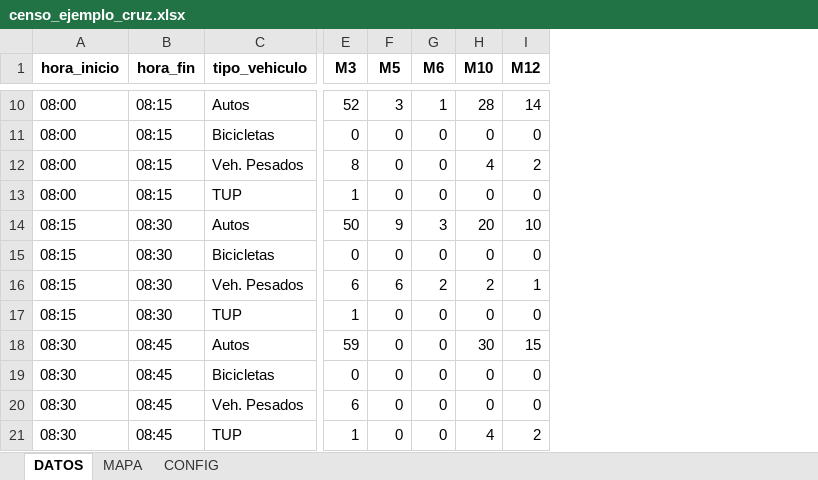
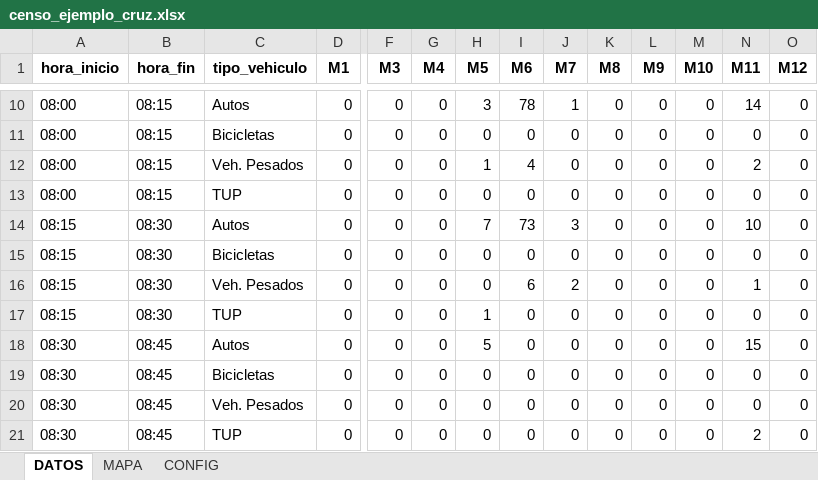
Before and after one commit to cesarisidori/censos-vehiculares, an Excel workbook: censo_ejemplo_cruz.xlsx, sheet DATOS, drawn as a sheet; only a part is shown, gaps mark what is left out; values as stored, in another font and other column widths than the file's, no borders; addresses are those after the commit; the diff covers the shown part only; the diff names each change by its address in the sheet, - before the commit and + after, or states it on an @@ line.

```diff
--- a/censo_ejemplo_cruz.xlsx (sheet DATOS)
+++ b/censo_ejemplo_cruz.xlsx (sheet DATOS)
+column D (M1), rows 10-21: all 0
+column G (M4), rows 10-21: all 0
+column J (M7), rows 10-21: 1 | 0 | 0 | 0 | 3 | 0 | 2 | 0 | 0 | 0 | 0 | 0
+column K (M8), rows 10-21: all 0
+column L (M9), rows 10-21: all 0
+column N (M11), rows 10-21: 14 | 0 | 2 | 0 | 10 | 0 | 1 | 0 | 15 | 0 | 0 | 2
-F10 (M3): 52
+F10 (M3): 0
-I10 (M6): 1
+I10 (M6): 78
-M10 (M10): 28
+M10 (M10): 0
-O10 (M12): 14
+O10 (M12): 0
-F12 (M3): 8
+F12 (M3): 0
-H12 (M5): 0
+H12 (M5): 1
-I12 (M6): 0
+I12 (M6): 4
-M12 (M10): 4
+M12 (M10): 0
-O12 (M12): 2
+O12 (M12): 0
-F13 (M3): 1
+F13 (M3): 0
-F14 (M3): 50
+F14 (M3): 0
-H14 (M5): 9
+H14 (M5): 7
-I14 (M6): 3
+I14 (M6): 73
-M14 (M10): 20
+M14 (M10): 0
-O14 (M12): 10
+O14 (M12): 0
-F16 (M3): 6
+F16 (M3): 0
-H16 (M5): 6
+H16 (M5): 0
-I16 (M6): 2
+I16 (M6): 6
-M16 (M10): 2
+M16 (M10): 0
-O16 (M12): 1
+O16 (M12): 0
-F17 (M3): 1
+F17 (M3): 0
-H17 (M5): 0
+H17 (M5): 1
-F18 (M3): 59
+F18 (M3): 0
-H18 (M5): 0
+H18 (M5): 5
-M18 (M10): 30
+M18 (M10): 0
-O18 (M12): 15
+O18 (M12): 0
-F20 (M3): 6
+F20 (M3): 0
-F21 (M3): 1
+F21 (M3): 0
-M21 (M10): 4
+M21 (M10): 0
-O21 (M12): 2
+O21 (M12): 0
```
Also changed, not shown: 59 edited cells elsewhere in this sheet, sheet MAPA, censo_ejemplo_T.xlsx, censo_ejemplo_ruta.xlsx, 1 other file.
